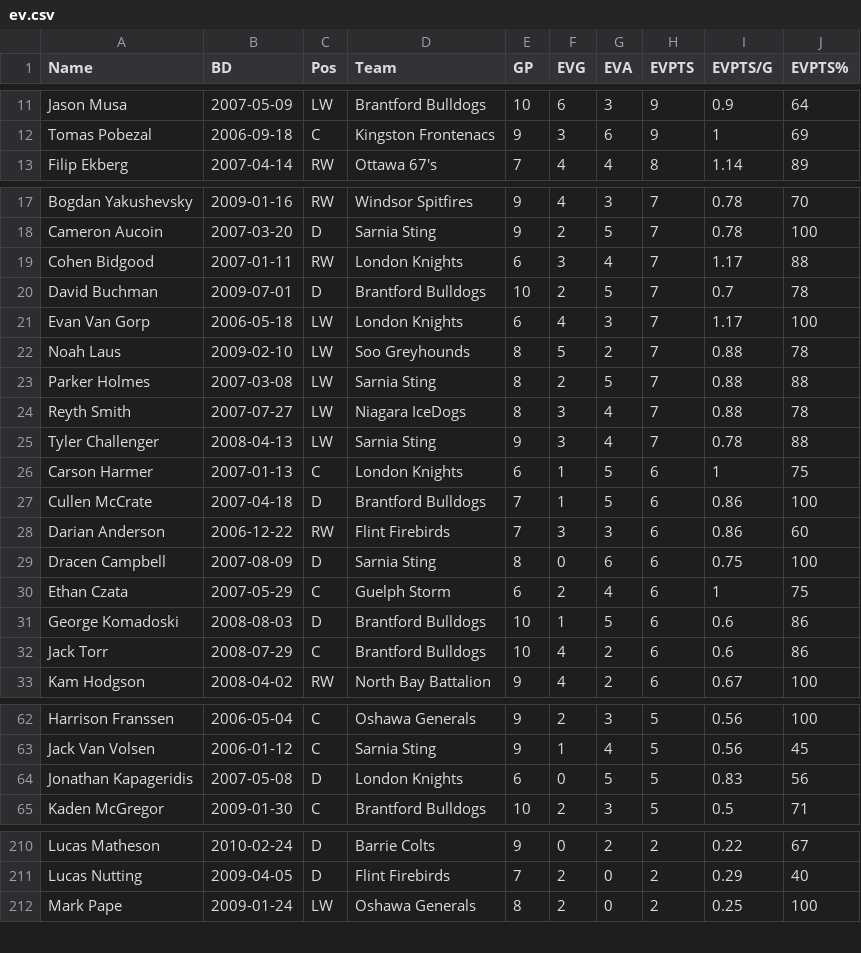
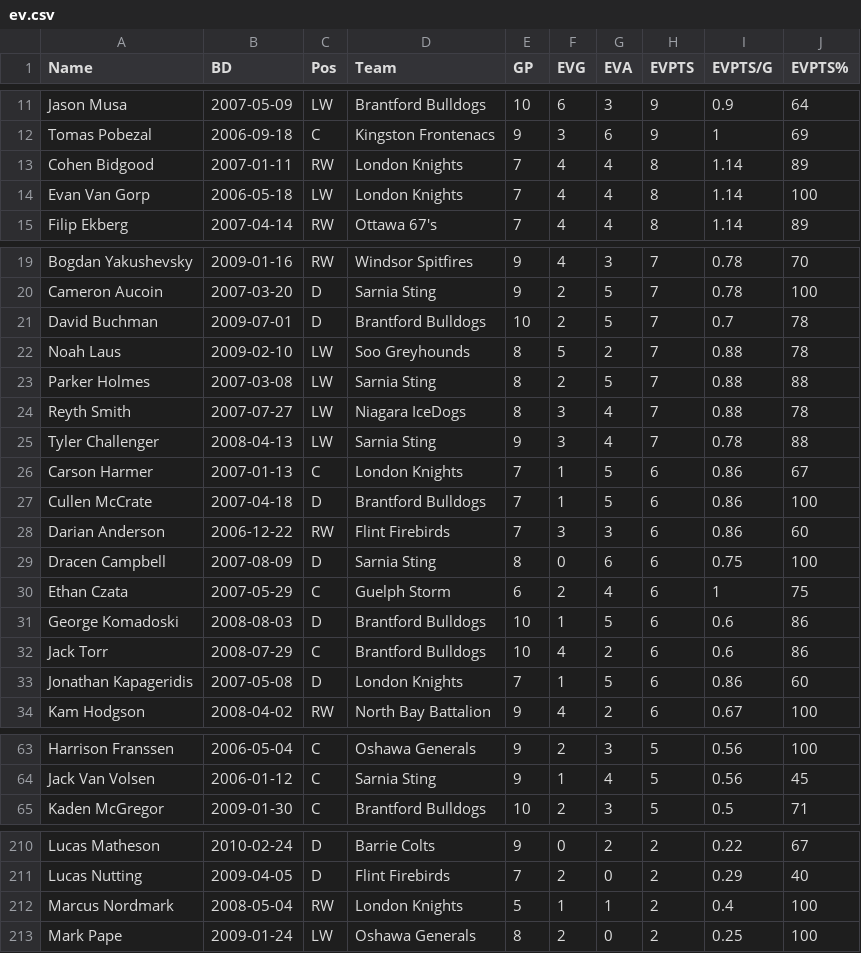
Before and after one commit to NoahCornish/OHLDataHub, a CSV file: data/current/ev.csv, drawn as a sheet; only a part is shown, gaps mark what is left out; the diff covers the shown part only.

```diff
--- a/data/current/ev.csv
+++ b/data/current/ev.csv
@@ -12,2 +12,4 @@
 "Tomas Pobezal",2006-09-18,"C","Kingston Frontenacs",9,3,6,9,1,69
+"Cohen Bidgood",2007-01-11,"RW","London Knights",7,4,4,8,1.14,89
+"Evan Van Gorp",2006-05-18,"LW","London Knights",7,4,4,8,1.14,100
 "Filip Ekberg",2007-04-14,"RW","Ottawa 67's",7,4,4,8,1.14,89
@@ -18,5 +20,3 @@
 "Cameron Aucoin",2007-03-20,"D","Sarnia Sting",9,2,5,7,0.78,100
-"Cohen Bidgood",2007-01-11,"RW","London Knights",6,3,4,7,1.17,88
 "David Buchman",2009-07-01,"D","Brantford Bulldogs",10,2,5,7,0.7,78
-"Evan Van Gorp",2006-05-18,"LW","London Knights",6,4,3,7,1.17,100
 "Noah Laus",2009-02-10,"LW","Soo Greyhounds",8,5,2,7,0.88,78
@@ -25,3 +25,3 @@
 "Tyler Challenger",2008-04-13,"LW","Sarnia Sting",9,3,4,7,0.78,88
-"Carson Harmer",2007-01-13,"C","London Knights",6,1,5,6,1,75
+"Carson Harmer",2007-01-13,"C","London Knights",7,1,5,6,0.86,67
 "Cullen McCrate",2007-04-18,"D","Brantford Bulldogs",7,1,5,6,0.86,100
@@ -32,2 +32,3 @@
 "Jack Torr",2008-07-29,"C","Brantford Bulldogs",10,4,2,6,0.6,86
+"Jonathan Kapageridis",2007-05-08,"D","London Knights",7,1,5,6,0.86,60
 "Kam Hodgson",2008-04-02,"RW","North Bay Battalion",9,4,2,6,0.67,100
@@ -63,3 +64,2 @@
 "Jack Van Volsen",2006-01-12,"C","Sarnia Sting",9,1,4,5,0.56,45
-"Jonathan Kapageridis",2007-05-08,"D","London Knights",6,0,5,5,0.83,56
 "Kaden McGregor",2009-01-30,"C","Brantford Bulldogs",10,2,3,5,0.5,71
@@ -211,2 +211,3 @@
 "Lucas Nutting",2009-04-05,"D","Flint Firebirds",7,2,0,2,0.29,40
+"Marcus Nordmark",2008-05-04,"RW","London Knights",5,1,1,2,0.4,100
 "Mark Pape",2009-01-24,"LW","Oshawa Generals",8,2,0,2,0.25,100
```
Also changed, not shown: 1 removed row and 46 edited cells elsewhere in this file, data/current/draft.csv, data/current/goalies.csv, 5 other files.
